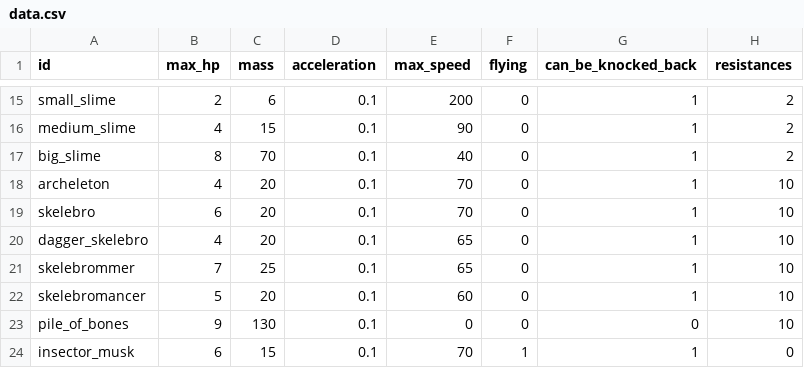
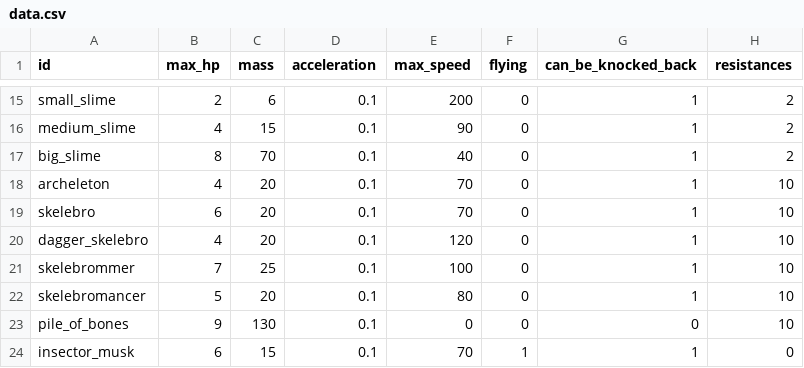
Before and after one commit to MateuSai/Where-is-the-Princess, a CSV file: Characters/data.csv, drawn as a sheet; only a part is shown, gaps mark what is left out; the diff names each change by its address in the sheet, - before the commit and + after, or states it on an @@ line.

```diff
--- a/Characters/data.csv
+++ b/Characters/data.csv
-E20 (max_speed): 65
+E20 (max_speed): 120
-E21 (max_speed): 65
+E21 (max_speed): 100
-E22 (max_speed): 60
+E22 (max_speed): 80
```
Also changed, not shown: 3 other files.
